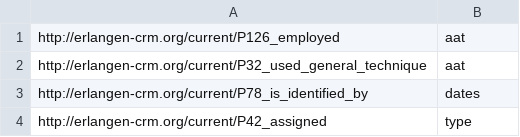
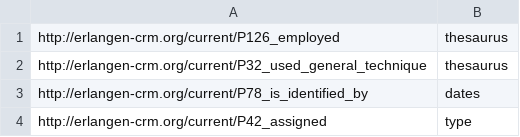
Before and after one commit to silknow/converter, a CSV file: src/main/resources/property2family.csv, drawn as a sheet.

Commit message:
New name scheme for SILKNOW Thesaurus and AAT Getty files

```diff
--- a/src/main/resources/property2family.csv
+++ b/src/main/resources/property2family.csv
@@ -1,3 +1,3 @@
-http://erlangen-crm.org/current/P126_employed,aat
-http://erlangen-crm.org/current/P32_used_general_technique,aat
+http://erlangen-crm.org/current/P126_employed,thesaurus
+http://erlangen-crm.org/current/P32_used_general_technique,thesaurus
 http://erlangen-crm.org/current/P78_is_identified_by,dates
```
Also changed, not shown: 3 other files.
